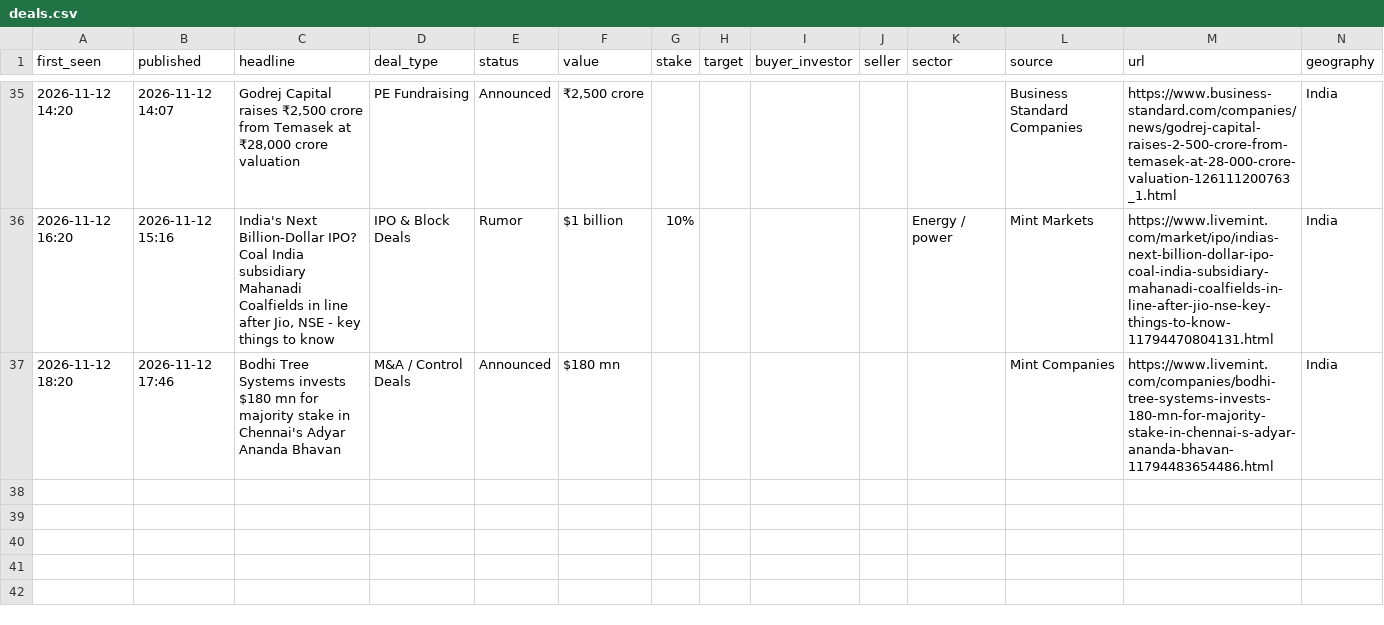
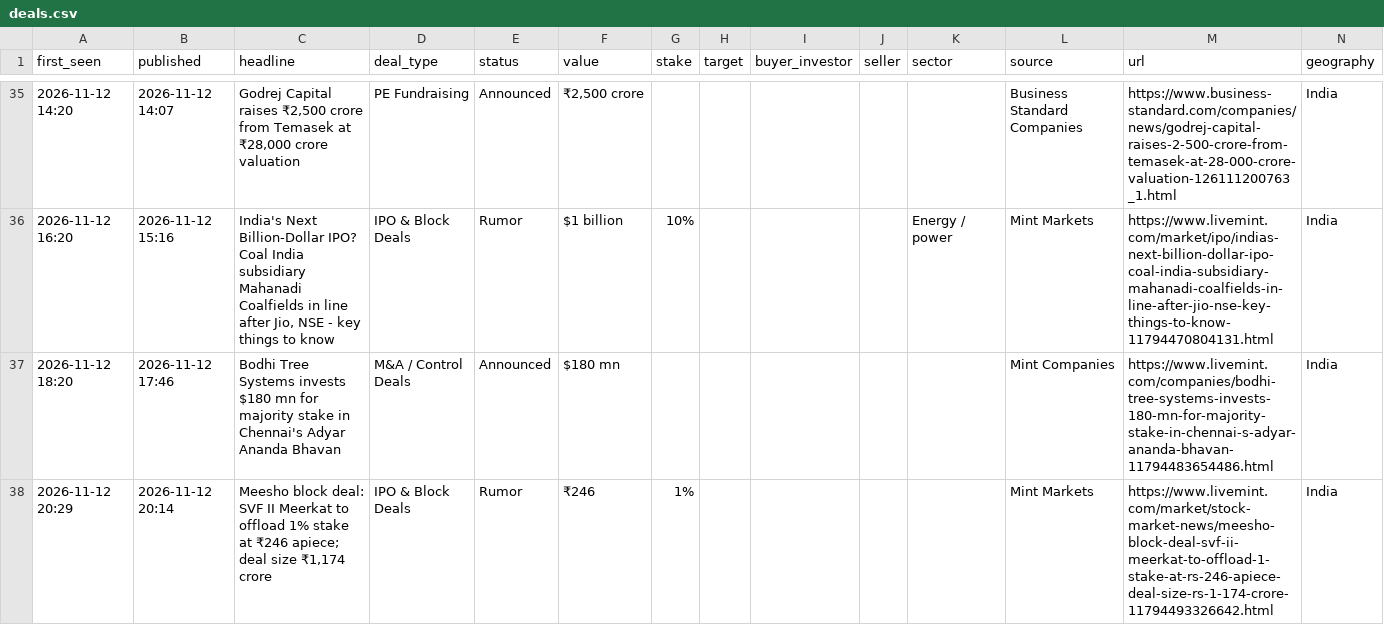
Before and after one commit to aarreev12342/morning-brief, a CSV file: data/deals.csv, drawn as a sheet; only a part is shown, gaps mark what is left out; rows hold the shown columns only; the diff names each change by its address in the sheet, - before the commit and + after, or states it on an @@ line.

Commit message:
Update deal log

```diff
--- a/data/deals.csv
+++ b/data/deals.csv
+row 38: 2026-11-12 20:29 | 2026-11-12 20:14 | Meesho block deal: SVF II Meerkat to offload 1% stake at ₹246 apiece; deal size ₹1,174 crore | IPO & Block Deals | Rumor | ₹246 | 1% |  |  |  |  | Mint Markets | https://www.livemint.com/market/stock-market-news/meesho-block-deal-svf-ii-meerkat-to-offload-1-stake-at-rs-246-apiece-deal-size-rs-1-174-crore-11794493326642.html | India
```
Also changed, not shown: data/pitchbook_style_deals.csv.
